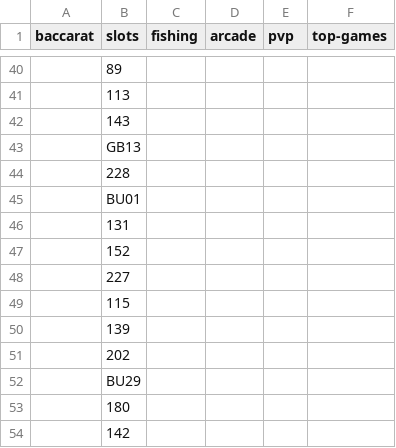
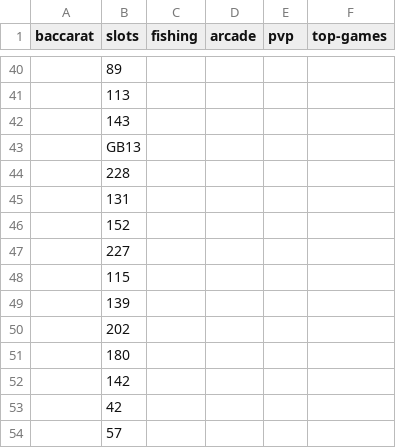
Before and after one commit to yaozakai/gambits, a CSV file: static/csv/icon_placement.csv, drawn as a sheet; only a part is shown, gaps mark what is left out; the shorter side is filled out with more unchanged rows; the diff names each change by its address in the sheet, - before the commit and + after, or states it on an @@ line.

Commit message:
fishing and pvp sections done

```diff
--- a/static/csv/icon_placement.csv
+++ b/static/csv/icon_placement.csv
-row 45:  | BU01
-row 52:  | BU29
```
Also changed, not shown: static/csv/game_list.csv, 7 other files.
